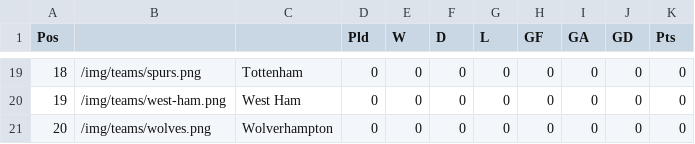
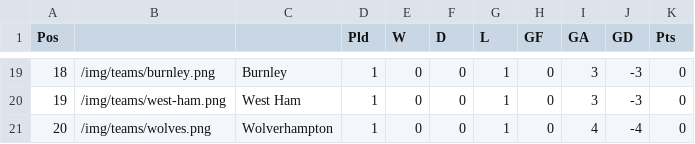
Before and after one commit to mitcpe/footy, a CSV file: assets/tabs/prem2526.csv, drawn as a sheet; only a part is shown, gaps mark what is left out; the diff covers the shown part only.

```diff
--- a/assets/tabs/prem2526.csv
+++ b/assets/tabs/prem2526.csv
@@ -19,3 +19,3 @@ Pos,,,Pld,W,D,L,GF,GA,GD,Pts
-18,/img/teams/spurs.png,Tottenham,0,0,0,0,0,0,0,0
-19,/img/teams/west-ham.png,West Ham,0,0,0,0,0,0,0,0
-20,/img/teams/wolves.png,Wolverhampton,0,0,0,0,0,0,0,0
+18,/img/teams/burnley.png,Burnley,1,0,0,1,0,3,-3,0
+19,/img/teams/west-ham.png,West Ham,1,0,0,1,0,3,-3,0
+20,/img/teams/wolves.png,Wolverhampton,1,0,0,1,0,4,-4,0
```
Also changed, not shown: 111 edited cells elsewhere in this file, assets/txfers/txferin2425.csv, 9 other files.
